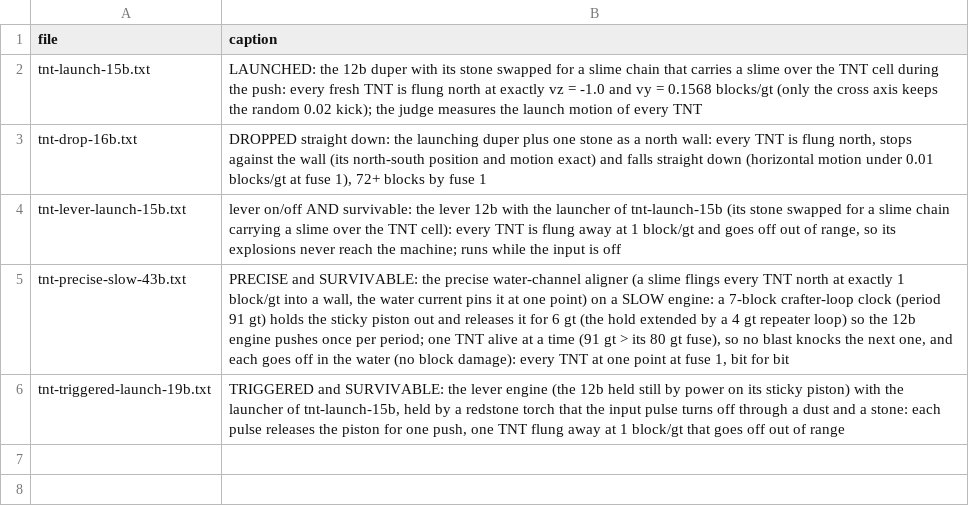
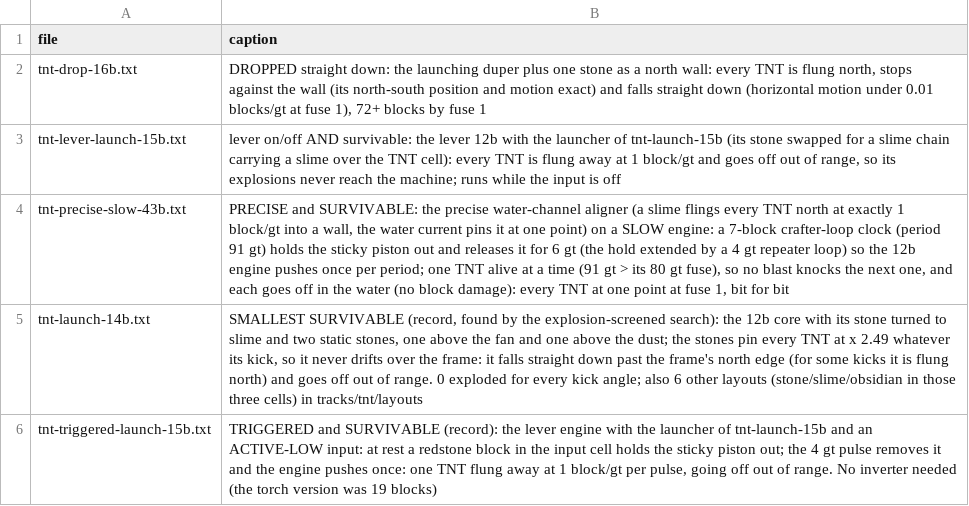
Before and after one commit to vjeux/minecraft-tas, a TSV file: designs/circuits/tnt/archive/captions.tsv, drawn as a sheet.

```diff
--- a/designs/circuits/tnt/archive/captions.tsv
+++ b/designs/circuits/tnt/archive/captions.tsv
@@ -1,3 +1,2 @@
 file	caption
-tnt-launch-15b.txt	LAUNCHED: the 12b duper with its stone swapped for a slime chain that carries a slime over the TNT cell during the push: every fresh TNT is flung north at exactly vz = -1.0 and vy = 0.1568 blocks/gt (only the cross axis keeps the random 0.02 kick); the judge measures the launch motion of every TNT
 tnt-drop-16b.txt	DROPPED straight down: the launching duper plus one stone as a north wall: every TNT is flung north, stops against the wall (its north-south position and motion exact) and falls straight down (horizontal motion under 0.01 blocks/gt at fuse 1), 72+ blocks by fuse 1
@@ -5,2 +4,3 @@ tnt-lever-launch-15b.txt	lever on/off AND survivable: the lever 12b with the lau
 tnt-precise-slow-43b.txt	PRECISE and SURVIVABLE: the precise water-channel aligner (a slime flings every TNT north at exactly 1 block/gt into a wall, the water current pins it at one point) on a SLOW engine: a 7-block crafter-loop clock (period 91 gt) holds the sticky piston out and releases it for 6 gt (the hold extended by a 4 gt repeater loop) so the 12b engine pushes once per period; one TNT alive at a time (91 gt > its 80 gt fuse), so no blast knocks the next one, and each goes off in the water (no block damage): every TNT at one point at fuse 1, bit for bit
-tnt-triggered-launch-19b.txt	TRIGGERED and SURVIVABLE: the lever engine (the 12b held still by power on its sticky piston) with the launcher of tnt-launch-15b, held by a redstone torch that the input pulse turns off through a dust and a stone: each pulse releases the piston for one push, one TNT flung away at 1 block/gt that goes off out of range
+tnt-launch-14b.txt	SMALLEST SURVIVABLE (record, found by the explosion-screened search): the 12b core with its stone turned to slime and two static stones, one above the fan and one above the dust; the stones pin every TNT at x 2.49 whatever its kick, so it never drifts over the frame: it falls straight down past the frame's north edge (for some kicks it is flung north) and goes off out of range. 0 exploded for every kick angle; also 6 other layouts (stone/slime/obsidian in those three cells) in tracks/tnt/layouts
+tnt-triggered-launch-15b.txt	TRIGGERED and SURVIVABLE (record): the lever engine with the launcher of tnt-launch-15b and an ACTIVE-LOW input: at rest a redstone block in the input cell holds the sticky piston out; the 4 gt pulse removes it and the engine pushes once: one TNT flung away at 1 block/gt per pulse, going off out of range. No inverter needed (the torch version was 19 blocks)
```
Also changed, not shown: designs/circuits/catalog.tsv, designs/circuits/tnt/archive/verdicts.tsv, 15 other files.
